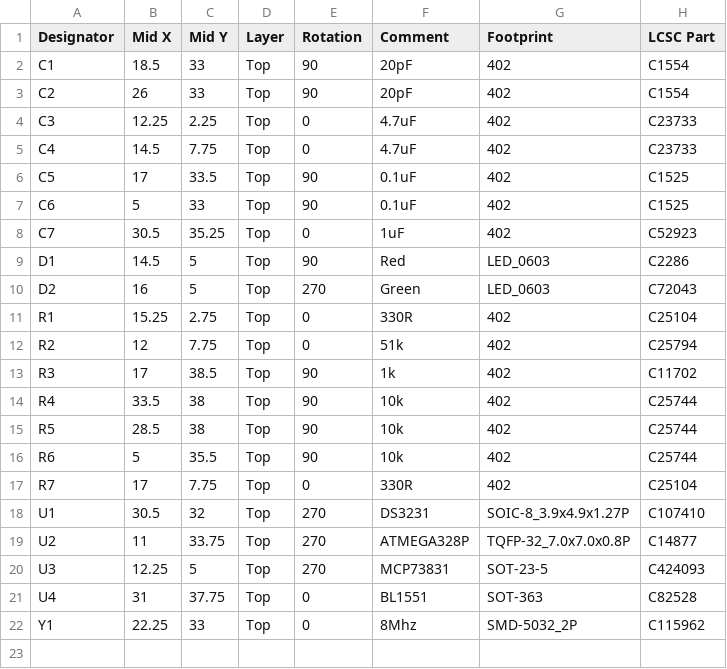
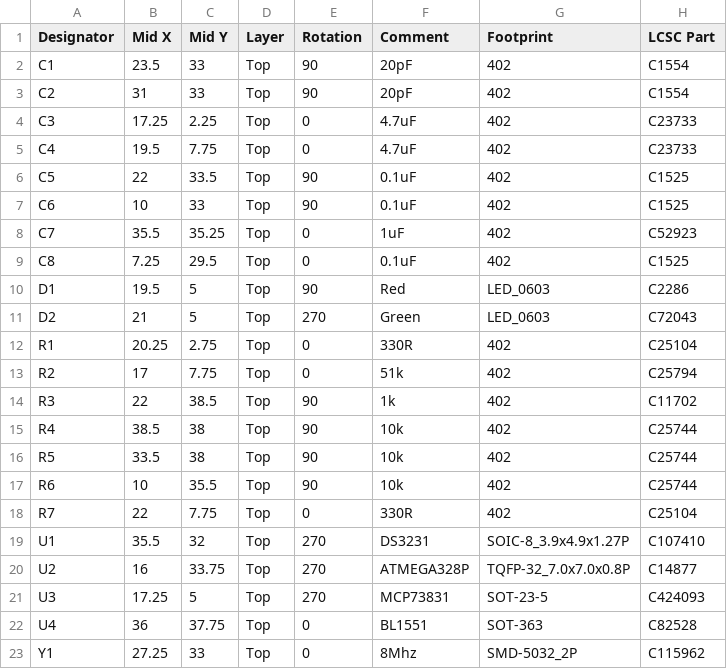
Before and after one commit to onibrow/countdown_display, a CSV file: hardware/countdown_parts.csv, drawn as a sheet.

```diff
--- a/hardware/countdown_parts.csv
+++ b/hardware/countdown_parts.csv
@@ -1,22 +1,23 @@
 Designator,Mid X,Mid Y,Layer,Rotation,Comment,Footprint,LCSC Part
-C1,18.5,33,Top,90,20pF,402,C1554
-C2,26,33,Top,90,20pF,402,C1554
-C3,12.25,2.25,Top,0,4.7uF,402,C23733
-C4,14.5,7.75,Top,0,4.7uF,402,C23733
-C5,17,33.5,Top,90,0.1uF,402,C1525
-C6,5,33,Top,90,0.1uF,402,C1525
-C7,30.5,35.25,Top,0,1uF,402,C52923
-D1,14.5,5,Top,90,Red,LED_0603,C2286
-D2,16,5,Top,270,Green,LED_0603,C72043
-R1,15.25,2.75,Top,0,330R,402,C25104
-R2,12,7.75,Top,0,51k,402,C25794
-R3,17,38.5,Top,90,1k,402,C11702
-R4,33.5,38,Top,90,10k,402,C25744
-R5,28.5,38,Top,90,10k,402,C25744
-R6,5,35.5,Top,90,10k,402,C25744
-R7,17,7.75,Top,0,330R,402,C25104
-U1,30.5,32,Top,270,DS3231,SOIC-8_3.9x4.9x1.27P,C107410
-U2,11,33.75,Top,270,ATMEGA328P,TQFP-32_7.0x7.0x0.8P,C14877
-U3,12.25,5,Top,270,MCP73831,SOT-23-5,C424093
-U4,31,37.75,Top,0,BL1551,SOT-363,C82528
-Y1,22.25,33,Top,0,8Mhz,SMD-5032_2P,C115962
+C1,23.5,33,Top,90,20pF,402,C1554
+C2,31,33,Top,90,20pF,402,C1554
+C3,17.25,2.25,Top,0,4.7uF,402,C23733
+C4,19.5,7.75,Top,0,4.7uF,402,C23733
+C5,22,33.5,Top,90,0.1uF,402,C1525
+C6,10,33,Top,90,0.1uF,402,C1525
+C7,35.5,35.25,Top,0,1uF,402,C52923
+C8,7.25,29.5,Top,0,0.1uF,402,C1525
+D1,19.5,5,Top,90,Red,LED_0603,C2286
+D2,21,5,Top,270,Green,LED_0603,C72043
+R1,20.25,2.75,Top,0,330R,402,C25104
+R2,17,7.75,Top,0,51k,402,C25794
+R3,22,38.5,Top,90,1k,402,C11702
+R4,38.5,38,Top,90,10k,402,C25744
+R5,33.5,38,Top,90,10k,402,C25744
+R6,10,35.5,Top,90,10k,402,C25744
+R7,22,7.75,Top,0,330R,402,C25104
+U1,35.5,32,Top,270,DS3231,SOIC-8_3.9x4.9x1.27P,C107410
+U2,16,33.75,Top,270,ATMEGA328P,TQFP-32_7.0x7.0x0.8P,C14877
+U3,17.25,5,Top,270,MCP73831,SOT-23-5,C424093
+U4,36,37.75,Top,0,BL1551,SOT-363,C82528
+Y1,27.25,33,Top,0,8Mhz,SMD-5032_2P,C115962
```
Also changed, not shown: hardware/countdown_parts_panelized_BOM.csv, hardware/countdown_parts_panelized_CPL.csv, 7 other files.
